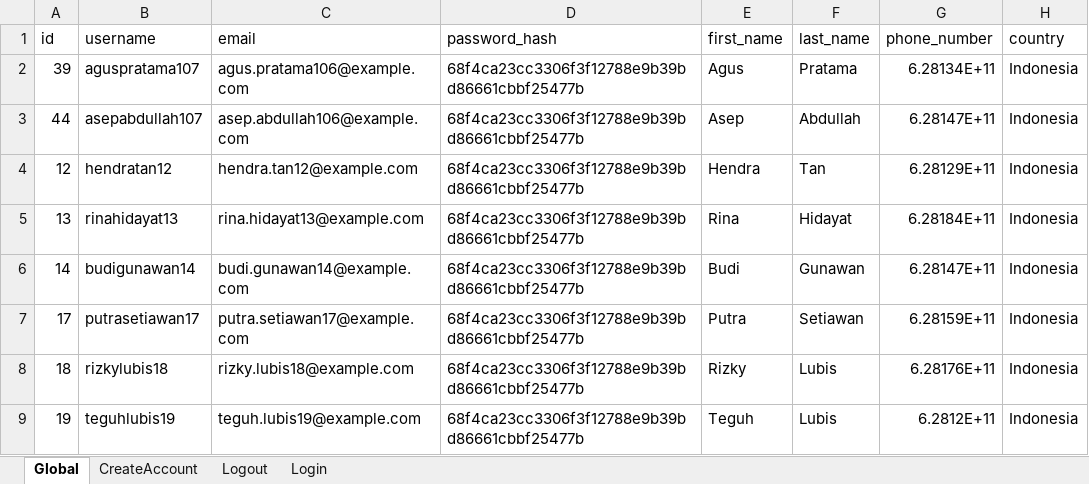
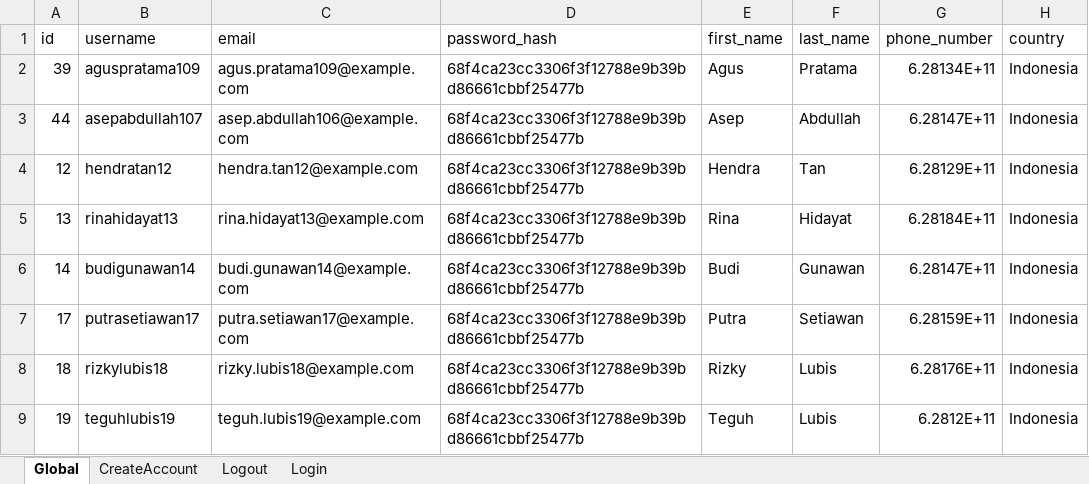
Before and after one commit to faalghifari/AOS, an Excel workbook: E2E/Web/Web_E2E_UserRegistration/Default.xlsx, sheet Global, drawn as a sheet; only a part is shown; values as stored, in another font and other column widths than the file's, no borders; the diff names each change by its address in the sheet, - before the commit and + after, or states it on an @@ line.

```diff
--- a/E2E/Web/Web_E2E_UserRegistration/Default.xlsx (sheet Global)
+++ b/E2E/Web/Web_E2E_UserRegistration/Default.xlsx (sheet Global)
-B2 (username): aguspratama107
+B2 (username): aguspratama109
-C2 (email): agus.pratama106@example.com
+C2 (email): agus.pratama109@example.com
```
Also changed, not shown: 17 other files.
